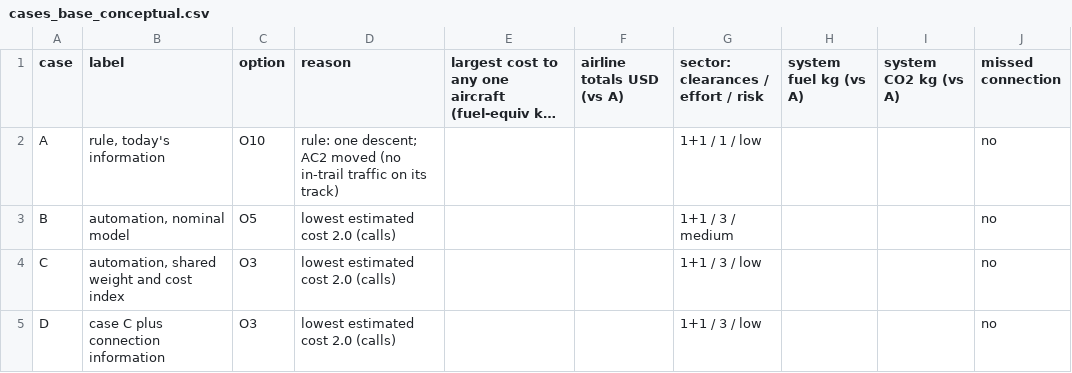
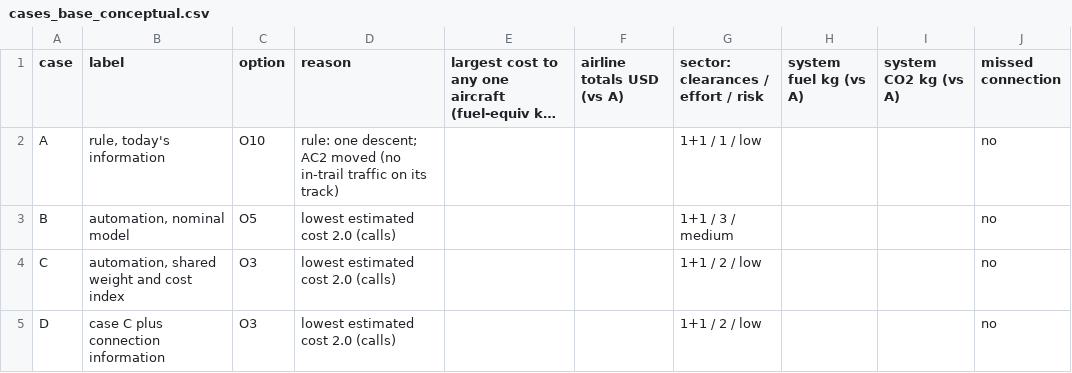
Before and after one commit to omokeefe/capstone_isd, a CSV file: projects/nas-sos-capstone/report/figures/tables/cases_base_conceptual.csv, drawn as a sheet; long unchanged cells end in ….

```diff
--- a/projects/nas-sos-capstone/report/figures/tables/cases_base_conceptual.csv
+++ b/projects/nas-sos-capstone/report/figures/tables/cases_base_conceptual.csv
@@ -3,3 +3,3 @@ A,"rule, today's information",O10,rule: one descent; AC2 moved (no in-trail traf
 B,"automation, nominal model",O5,lowest estimated cost 2.0 (calls),,,1+1 / 3 / medium,,,no
-C,"automation, shared weight and cost index",O3,lowest estimated cost 2.0 (calls),,,1+1 / 3 / low,,,no
-D,case C plus connection information,O3,lowest estimated cost 2.0 (calls),,,1+1 / 3 / low,,,no
+C,"automation, shared weight and cost index",O3,lowest estimated cost 2.0 (calls),,,1+1 / 2 / low,,,no
+D,case C plus connection information,O3,lowest estimated cost 2.0 (calls),,,1+1 / 2 / low,,,no
```
Also changed, not shown: projects/nas-sos-capstone/report/figures/tables/cases_base-stay_actualMass.csv, projects/nas-sos-capstone/report/figures/tables/cases_base_actualMass.csv, 30 other files.
